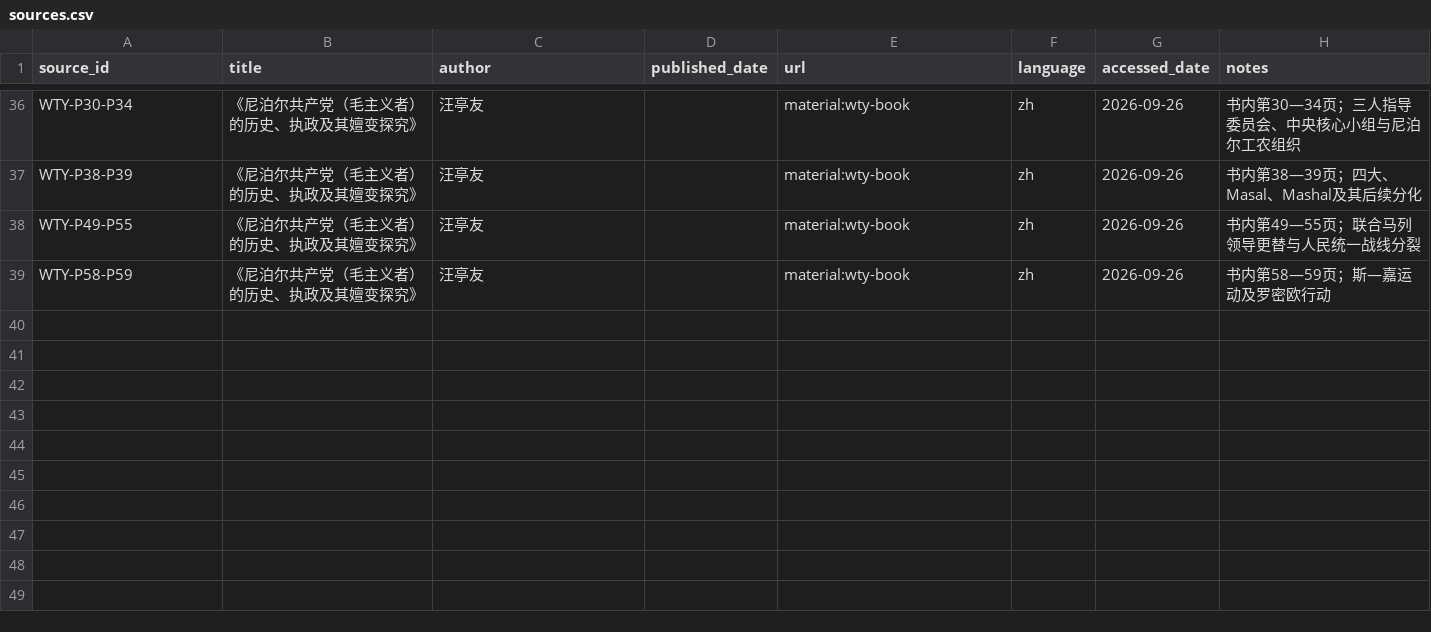
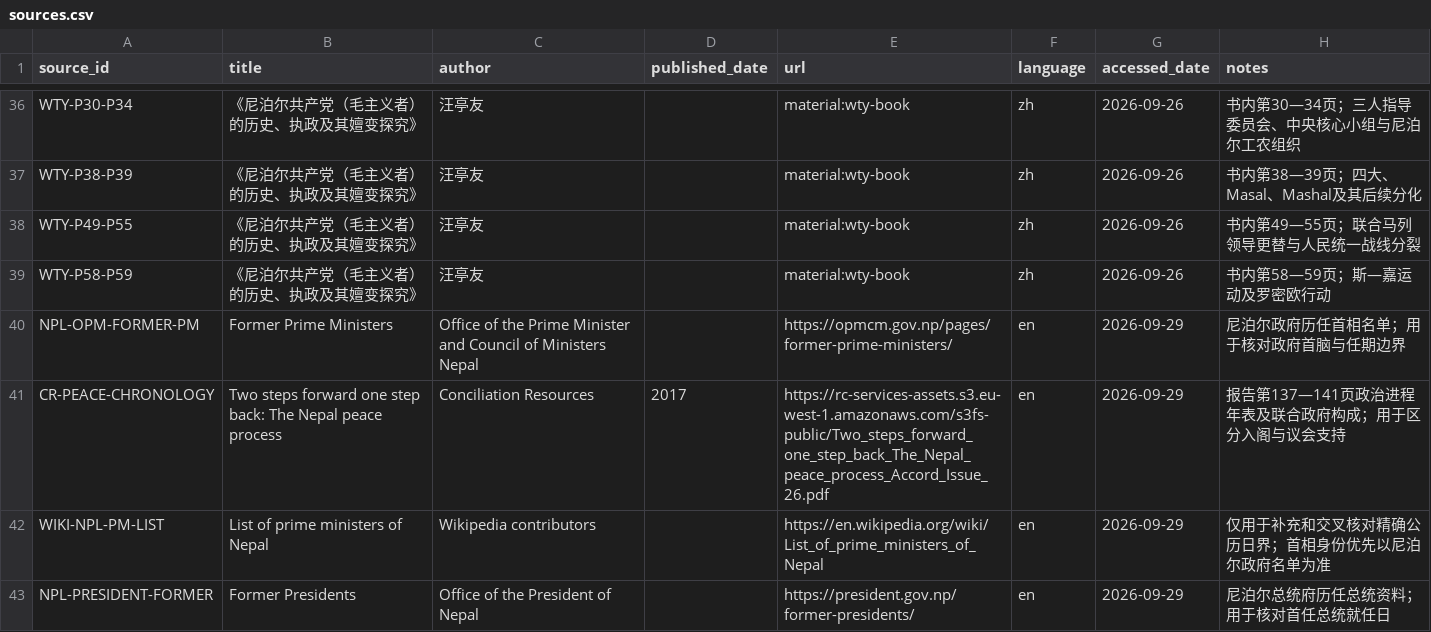
Before and after one commit to hyhml/Nepal-History-Network, a CSV file: examples/raimajhi-life/sources.csv, drawn as a sheet; only a part is shown, gaps mark what is left out.

```diff
--- a/examples/raimajhi-life/sources.csv
+++ b/examples/raimajhi-life/sources.csv
@@ -39 +39,5 @@ WTY-P49-P55,《尼泊尔共产党（毛主义者）的历史、执政及其嬗
 WTY-P58-P59,《尼泊尔共产党（毛主义者）的历史、执政及其嬗变探究》,汪亭友,,material:wty-book,zh,2026-09-26,书内第58—59页；斯—嘉运动及罗密欧行动
+NPL-OPM-FORMER-PM,Former Prime Ministers,Office of the Prime Minister and Council of Ministers Nepal,,https://opmcm.gov.np/pages/former-prime-ministers/,en,2026-09-29,尼泊尔政府历任首相名单；用于核对政府首脑与任期边界
+CR-PEACE-CHRONOLOGY,Two steps forward one step back: The Nepal peace process,Conciliation Resources,2017,https://rc-services-assets.s3.eu-west-1.amazonaws.com/s3fs-public/Two_steps_forward_one_step_back_The_Nepal_peace_process_Accord_Issue_26.pdf,en,2026-09-29,报告第137—141页政治进程年表及联合政府构成；用于区分入阁与议会支持
+WIKI-NPL-PM-LIST,List of prime ministers of Nepal,Wikipedia contributors,,https://en.wikipedia.org/wiki/List_of_prime_ministers_of_Nepal,en,2026-09-29,仅用于补充和交叉核对精确公历日界；首相身份优先以尼泊尔政府名单为准
+NPL-PRESIDENT-FORMER,Former Presidents,Office of the President of Nepal,,https://president.gov.np/former-presidents/,en,2026-09-29,尼泊尔总统府历任总统资料；用于核对首任总统就任日
```
Also changed, not shown: 12 other files.
